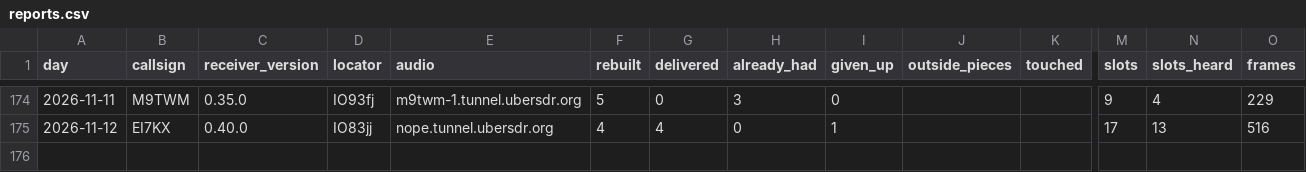
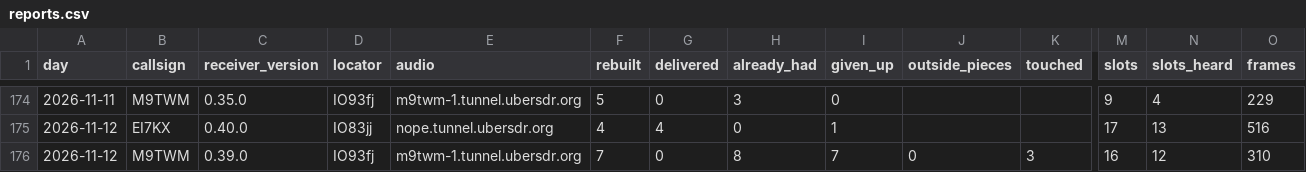
Before and after one commit to packet-net/pdn-mailcast, a CSV file: reports/data/reports.csv, drawn as a sheet; only a part is shown, gaps mark what is left out; rows hold the shown columns only; the diff names each change by its address in the sheet, - before the commit and + after, or states it on an @@ line.

```diff
--- a/reports/data/reports.csv
+++ b/reports/data/reports.csv
+row 176: 2026-11-12 | M9TWM | 0.39.0 | IO93fj | m9twm-1.tunnel.ubersdr.org | 7 | 0 | 8 | 7 | 0 | 3 | 16 | 12 | 310
```
Also changed, not shown: reports/data/slots.csv, reports/data/stations.csv.
